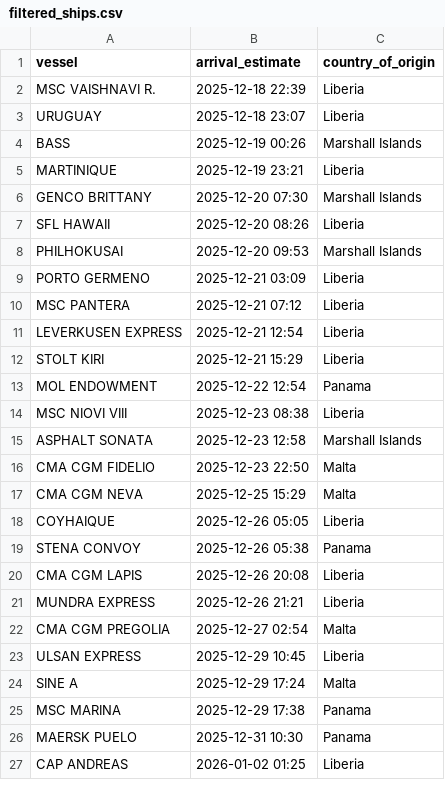
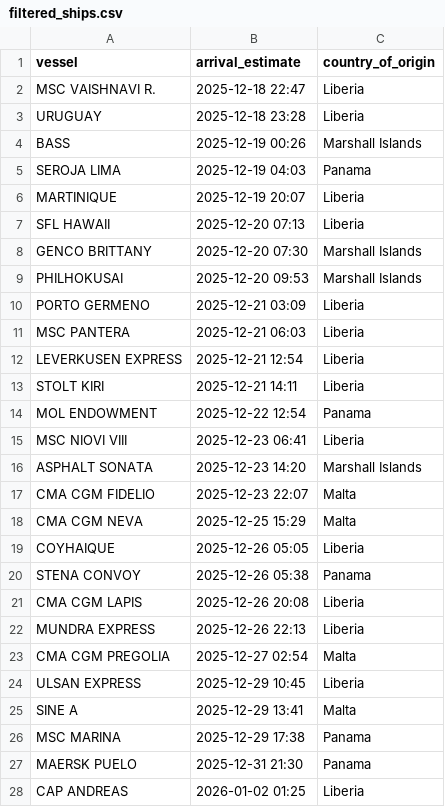
Before and after one commit to natalierjonas/FOC_NYC, a CSV file: filtered_ships.csv, drawn as a sheet; only a part is shown; the diff covers the shown part only.

```diff
--- a/filtered_ships.csv
+++ b/filtered_ships.csv
@@ -1,17 +1,18 @@
 vessel,arrival_estimate,country_of_origin
-MSC VAISHNAVI R.,2025-12-18 22:39,Liberia
-URUGUAY,2025-12-18 23:07,Liberia
+MSC VAISHNAVI R.,2025-12-18 22:47,Liberia
+URUGUAY,2025-12-18 23:28,Liberia
 BASS,2025-12-19 00:26,Marshall Islands
-MARTINIQUE,2025-12-19 23:21,Liberia
+SEROJA LIMA,2025-12-19 04:03,Panama
+MARTINIQUE,2025-12-19 20:07,Liberia
+SFL HAWAII,2025-12-20 07:13,Liberia
 GENCO BRITTANY,2025-12-20 07:30,Marshall Islands
-SFL HAWAII,2025-12-20 08:26,Liberia
 PHILHOKUSAI,2025-12-20 09:53,Marshall Islands
 PORTO GERMENO,2025-12-21 03:09,Liberia
-MSC PANTERA,2025-12-21 07:12,Liberia
+MSC PANTERA,2025-12-21 06:03,Liberia
 LEVERKUSEN EXPRESS,2025-12-21 12:54,Liberia
-STOLT KIRI,2025-12-21 15:29,Liberia
+STOLT KIRI,2025-12-21 14:11,Liberia
 MOL ENDOWMENT,2025-12-22 12:54,Panama
-MSC NIOVI VIII,2025-12-23 08:38,Liberia
-ASPHALT SONATA,2025-12-23 12:58,Marshall Islands
-CMA CGM FIDELIO,2025-12-23 22:50,Malta
+MSC NIOVI VIII,2025-12-23 06:41,Liberia
+ASPHALT SONATA,2025-12-23 14:20,Marshall Islands
+CMA CGM FIDELIO,2025-12-23 22:07,Malta
 CMA CGM NEVA,2025-12-25 15:29,Malta
@@ -20,8 +21,8 @@ STENA CONVOY,2025-12-26 05:38,Panama
 CMA CGM LAPIS,2025-12-26 20:08,Liberia
-MUNDRA EXPRESS,2025-12-26 21:21,Liberia
+MUNDRA EXPRESS,2025-12-26 22:13,Liberia
 CMA CGM PREGOLIA,2025-12-27 02:54,Malta
 ULSAN EXPRESS,2025-12-29 10:45,Liberia
-SINE A,2025-12-29 17:24,Malta
+SINE A,2025-12-29 13:41,Malta
 MSC MARINA,2025-12-29 17:38,Panama
-MAERSK PUELO,2025-12-31 10:30,Panama
+MAERSK PUELO,2025-12-31 21:30,Panama
 CAP ANDREAS,2026-01-02 01:25,Liberia
```
Also changed, not shown: 3 edited cells elsewhere in this file, ships_estimates_fixed.csv.
